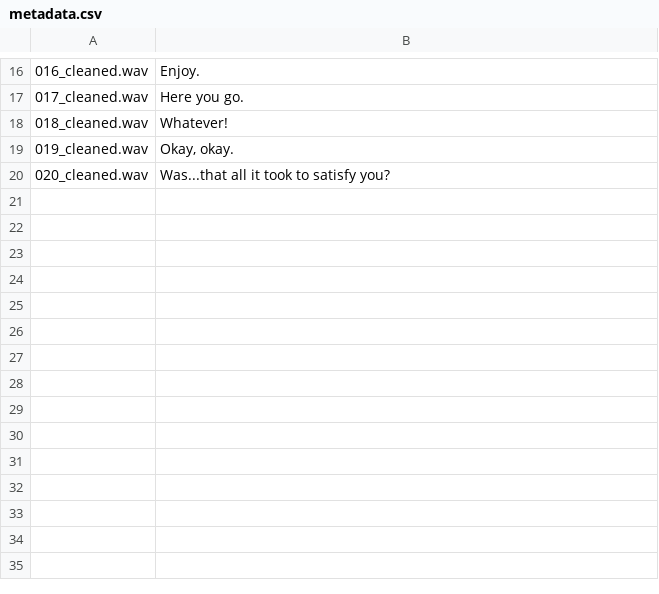
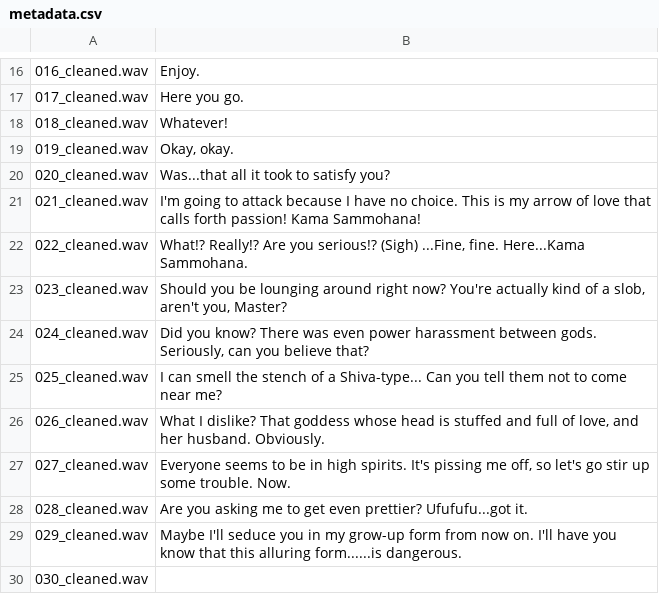
Before and after one commit to 4arif401/window-ai-assistant, a CSV file: my_voice_dataset/metadata.csv, drawn as a sheet; only a part is shown, gaps mark what is left out; the diff names each change by its address in the sheet, - before the commit and + after, or states it on an @@ line.

Commit message:
added 10 more voice sample

```diff
--- a/my_voice_dataset/metadata.csv
+++ b/my_voice_dataset/metadata.csv
+row 21: 021_cleaned.wav | I'm going to attack because I have no choice. This is my arrow of love that calls forth passion! Kama Sammohana!
+row 22: 022_cleaned.wav | What!? Really!? Are you serious!? (Sigh) ...Fine, fine. Here...Kama Sammohana.
+row 23: 023_cleaned.wav | Should you be lounging around right now? You're actually kind of a slob, aren't you, Master?
+row 24: 024_cleaned.wav | Did you know? There was even power harassment between gods. Seriously, can you believe that?
+row 25: 025_cleaned.wav | I can smell the stench of a Shiva-type... Can you tell them not to come near me?
+row 26: 026_cleaned.wav | What I dislike? That goddess whose head is stuffed and full of love, and her husband. Obviously.
+row 27: 027_cleaned.wav | Everyone seems to be in high spirits. It's pissing me off, so let's go stir up some trouble. Now.
+row 28: 028_cleaned.wav | Are you asking me to get even prettier? Ufufufu...got it.
+row 29: 029_cleaned.wav | Maybe I'll seduce you in my grow-up form from now on. I'll have you know that this alluring form......is dangerous.
+row 30: 030_cleaned.wav
```
Also changed, not shown: 23 other files.
